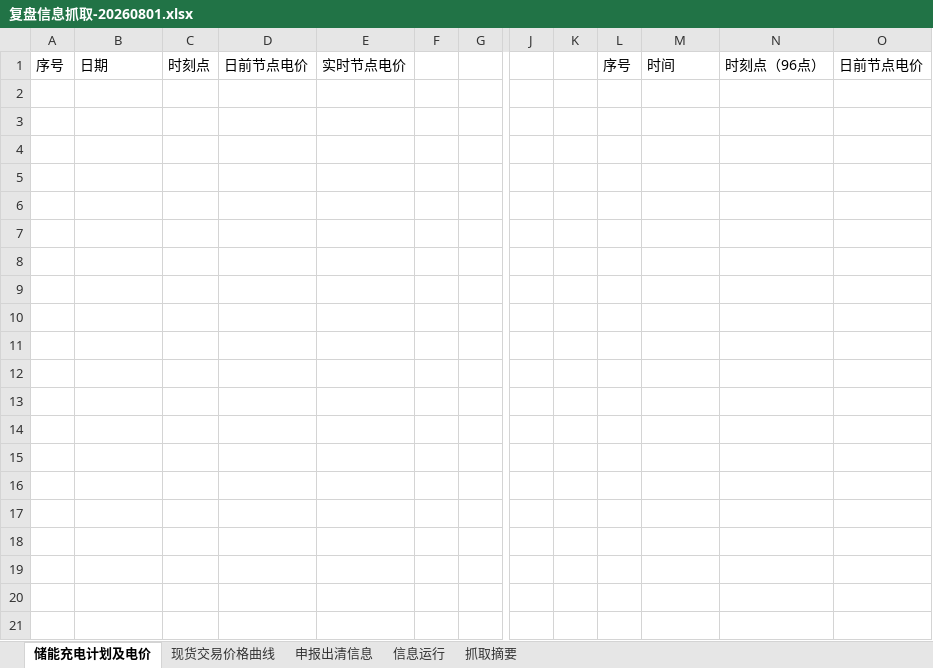
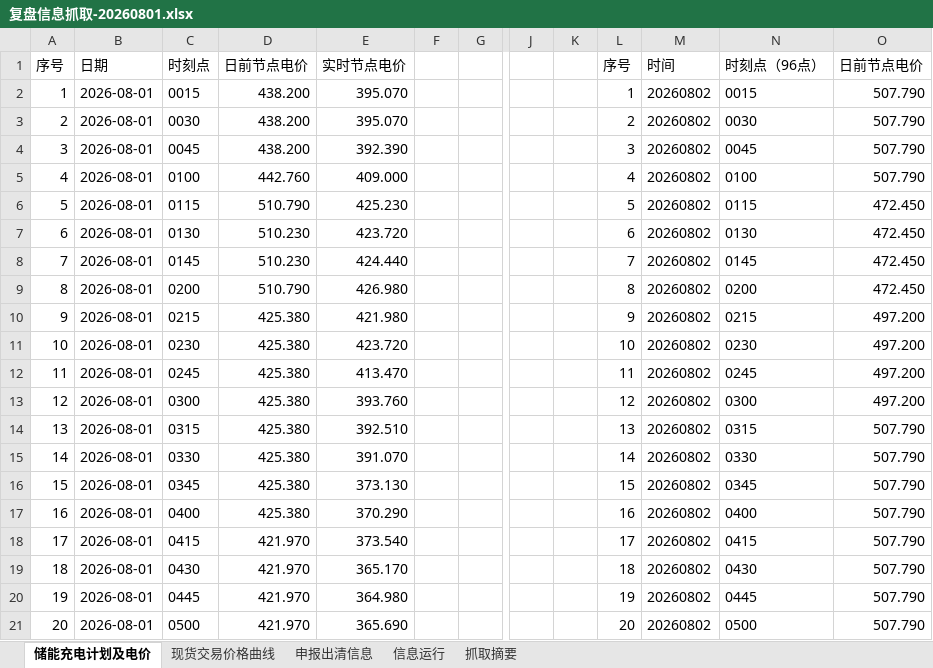
Before and after one commit to arliu633-glitch/hb-price-chart-public, an Excel workbook: review-results/复盘信息抓取-20260801.xlsx, sheet 储能充电计划及电价, drawn as a sheet; only a part is shown, gaps mark what is left out; values as stored, in another font and other column widths than the file's, no borders; rows hold the shown columns only; the diff covers the shown part only; the diff names each change by its address in the sheet, - before the commit and + after, or states it on an @@ line.

```diff
--- a/review-results/复盘信息抓取-20260801.xlsx (sheet 储能充电计划及电价)
+++ b/review-results/复盘信息抓取-20260801.xlsx (sheet 储能充电计划及电价)
+row 2: 1 | 2026-08-01 | 0015 | 438.200 | 395.070 |  |  |  |  | 1 | 20260802 | 0015 | 507.790
+row 3: 2 | 2026-08-01 | 0030 | 438.200 | 395.070 |  |  |  |  | 2 | 20260802 | 0030 | 507.790
+row 4: 3 | 2026-08-01 | 0045 | 438.200 | 392.390 |  |  |  |  | 3 | 20260802 | 0045 | 507.790
+row 5: 4 | 2026-08-01 | 0100 | 442.760 | 409.000 |  |  |  |  | 4 | 20260802 | 0100 | 507.790
+row 6: 5 | 2026-08-01 | 0115 | 510.790 | 425.230 |  |  |  |  | 5 | 20260802 | 0115 | 472.450
+row 7: 6 | 2026-08-01 | 0130 | 510.230 | 423.720 |  |  |  |  | 6 | 20260802 | 0130 | 472.450
+row 8: 7 | 2026-08-01 | 0145 | 510.230 | 424.440 |  |  |  |  | 7 | 20260802 | 0145 | 472.450
+row 9: 8 | 2026-08-01 | 0200 | 510.790 | 426.980 |  |  |  |  | 8 | 20260802 | 0200 | 472.450
+row 10: 9 | 2026-08-01 | 0215 | 425.380 | 421.980 |  |  |  |  | 9 | 20260802 | 0215 | 497.200
+row 11: 10 | 2026-08-01 | 0230 | 425.380 | 423.720 |  |  |  |  | 10 | 20260802 | 0230 | 497.200
+row 12: 11 | 2026-08-01 | 0245 | 425.380 | 413.470 |  |  |  |  | 11 | 20260802 | 0245 | 497.200
+row 13: 12 | 2026-08-01 | 0300 | 425.380 | 393.760 |  |  |  |  | 12 | 20260802 | 0300 | 497.200
+row 14: 13 | 2026-08-01 | 0315 | 425.380 | 392.510 |  |  |  |  | 13 | 20260802 | 0315 | 507.790
+row 15: 14 | 2026-08-01 | 0330 | 425.380 | 391.070 |  |  |  |  | 14 | 20260802 | 0330 | 507.790
+row 16: 15 | 2026-08-01 | 0345 | 425.380 | 373.130 |  |  |  |  | 15 | 20260802 | 0345 | 507.790
+row 17: 16 | 2026-08-01 | 0400 | 425.380 | 370.290 |  |  |  |  | 16 | 20260802 | 0400 | 507.790
+row 18: 17 | 2026-08-01 | 0415 | 421.970 | 373.540 |  |  |  |  | 17 | 20260802 | 0415 | 507.790
+row 19: 18 | 2026-08-01 | 0430 | 421.970 | 365.170 |  |  |  |  | 18 | 20260802 | 0430 | 507.790
+row 20: 19 | 2026-08-01 | 0445 | 421.970 | 364.980 |  |  |  |  | 19 | 20260802 | 0445 | 507.790
+row 21: 20 | 2026-08-01 | 0500 | 421.970 | 365.690 |  |  |  |  | 20 | 20260802 | 0500 | 507.790
```
Also changed, not shown: 76 added rows elsewhere in this sheet, sheet 信息运行, sheet 抓取摘要, review-results/河北实时运行及市场出清数据-20260801.xlsx, 3 other files.
